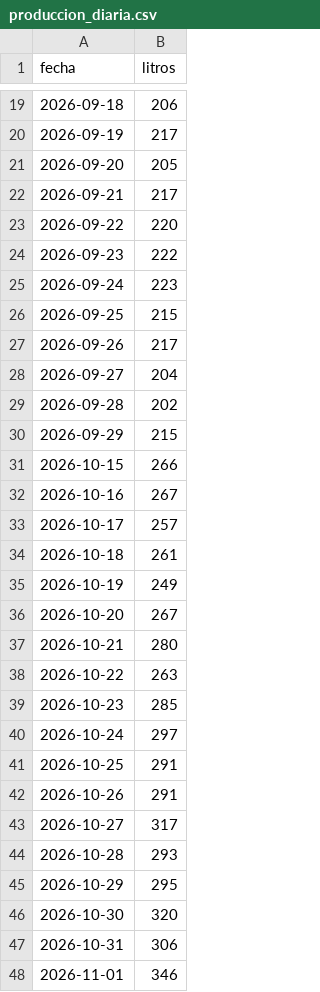
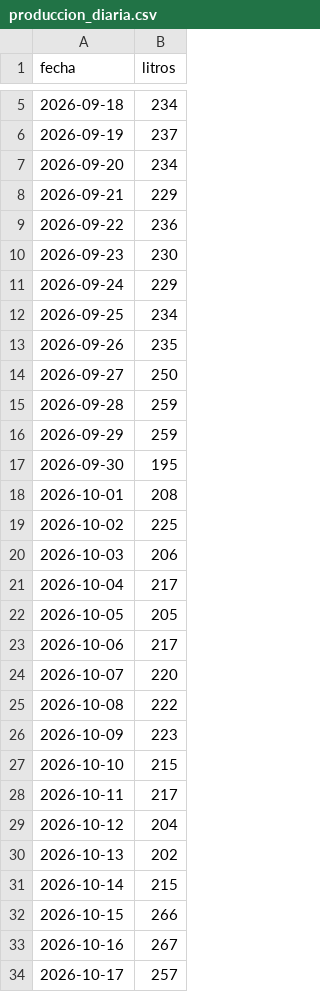
Before and after one commit to santiago1510v/proyecto-lechero, a CSV file: produccion_diaria.csv, drawn as a sheet; only a part is shown, gaps mark what is left out; the shorter side is filled out with more unchanged rows; the diff covers the shown part only.

Commit message:
Update produccion_diaria.csv

```diff
--- a/produccion_diaria.csv
+++ b/produccion_diaria.csv
@@ -19,13 +5,28 @@ fecha,litros
-2026-09-18,206
-2026-09-19,217
-2026-09-20,205
-2026-09-21,217
-2026-09-22,220
-2026-09-23,222
-2026-09-24,223
-2026-09-25,215
-2026-09-26,217
-2026-09-27,204
-2026-09-28,202
-2026-09-29,215
+2026-09-18,234
+2026-09-19,237
+2026-09-20,234
+2026-09-21,229
+2026-09-22,236
+2026-09-23,230
+2026-09-24,229
+2026-09-25,234
+2026-09-26,235
+2026-09-27,250
+2026-09-28,259
+2026-09-29,259
+2026-09-30,195
+2026-10-01,208
+2026-10-02,225
+2026-10-03,206
+2026-10-04,217
+2026-10-05,205
+2026-10-06,217
+2026-10-07,220
+2026-10-08,222
+2026-10-09,223
+2026-10-10,215
+2026-10-11,217
+2026-10-12,204
+2026-10-13,202
+2026-10-14,215
 2026-10-15,266
```
Also changed, not shown: 14 removed rows and 4 edited cells elsewhere in this file.
